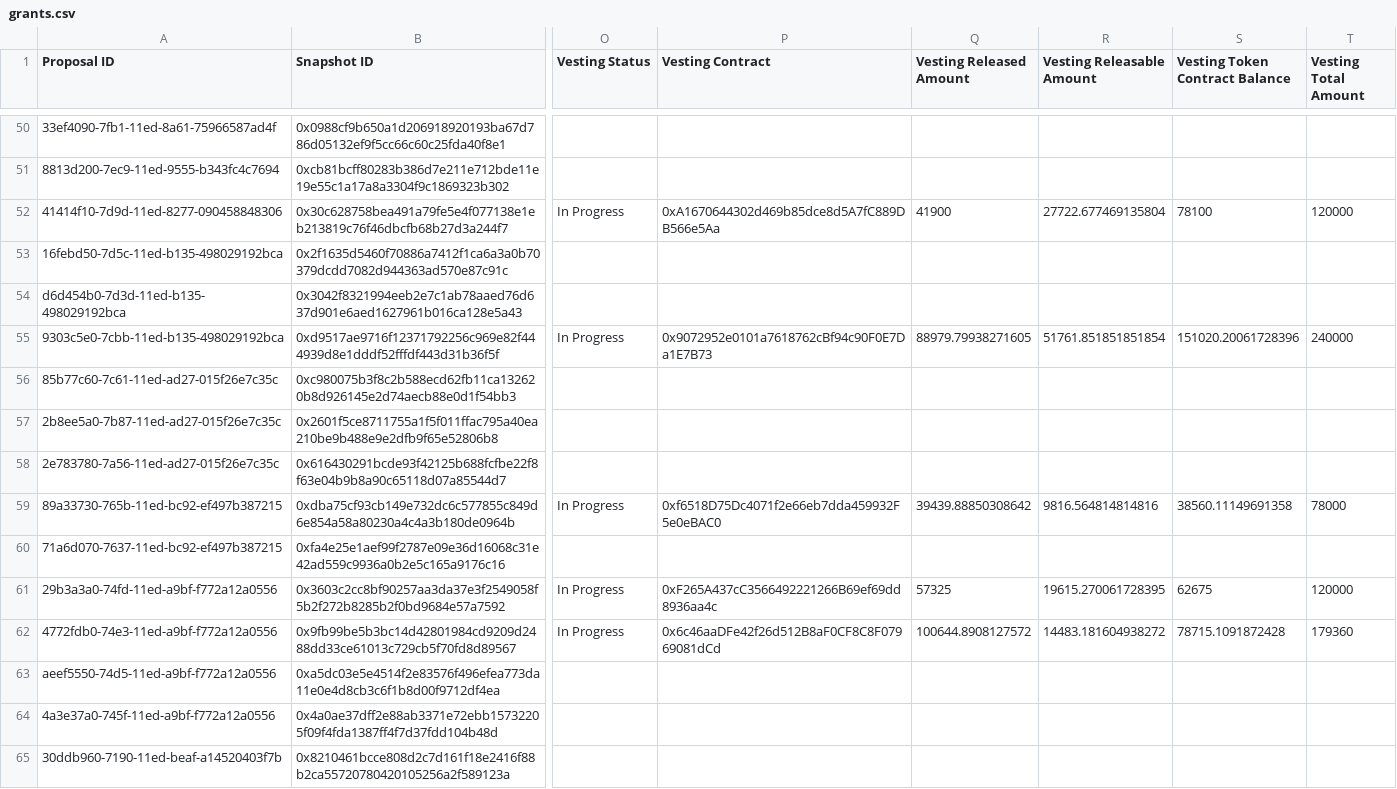
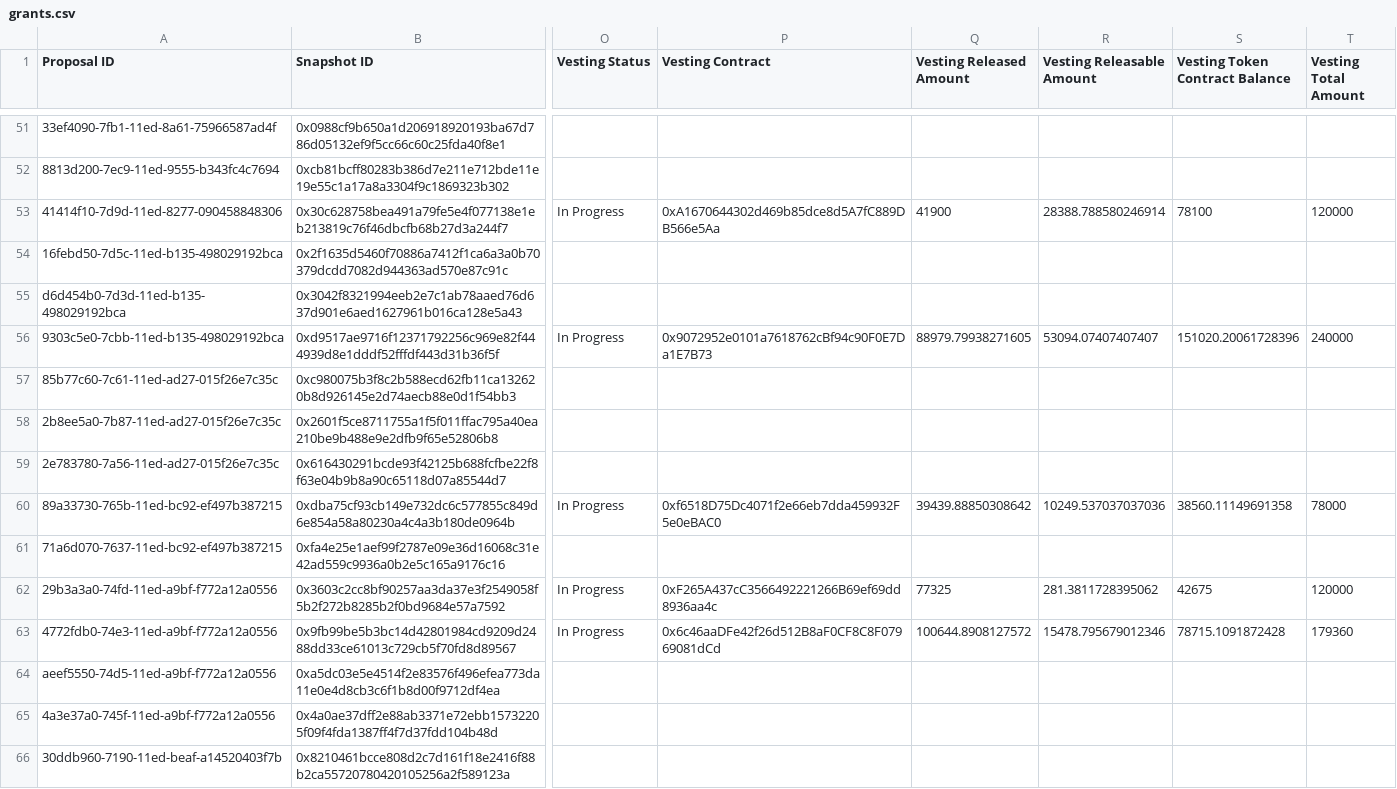
Before and after one commit to 1emu/transparency, a CSV file: grants.csv, drawn as a sheet; only a part is shown, gaps mark what is left out; addresses are those after the commit; the diff covers the shown part only; the diff names each change by its address in the sheet, - before the commit and + after, or states it on an @@ line.

```diff
--- a/grants.csv
+++ b/grants.csv
-R53 (Vesting Releasable Amount): 27722.677469135804
+R53 (Vesting Releasable Amount): 28388.788580246914
-R56 (Vesting Releasable Amount): 51761.851851851854
+R56 (Vesting Releasable Amount): 53094.07407407407
-R60 (Vesting Releasable Amount): 9816.564814814816
+R60 (Vesting Releasable Amount): 10249.537037037036
-Q62 (Vesting Released Amount): 57325
+Q62 (Vesting Released Amount): 77325
-R62 (Vesting Releasable Amount): 19615.270061728395
+R62 (Vesting Releasable Amount): 281.3811728395062
-S62 (Vesting Token Contract Balance): 62675
+S62 (Vesting Token Contract Balance): 42675
-R63 (Vesting Releasable Amount): 14483.181604938272
+R63 (Vesting Releasable Amount): 15478.795679012346
```
Also changed, not shown: 1 added row and 48 edited cells elsewhere in this file, balances.csv, collections.csv, 16 other files.
